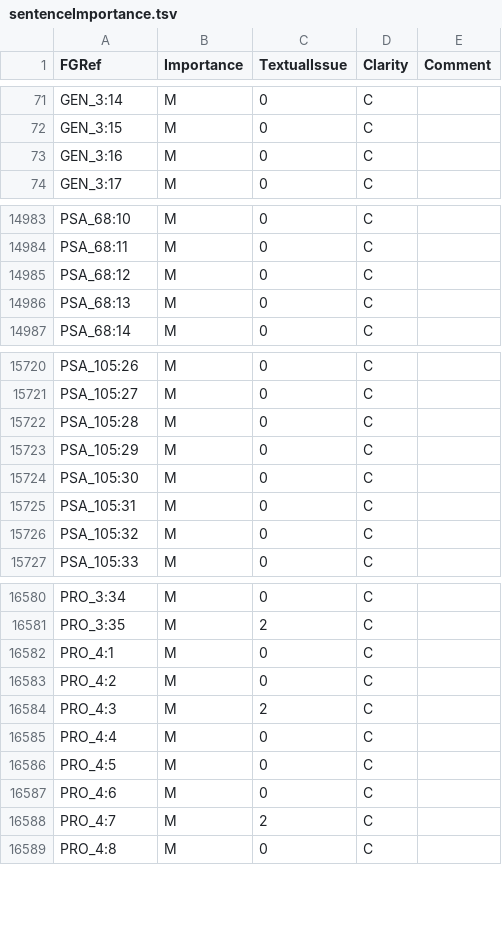
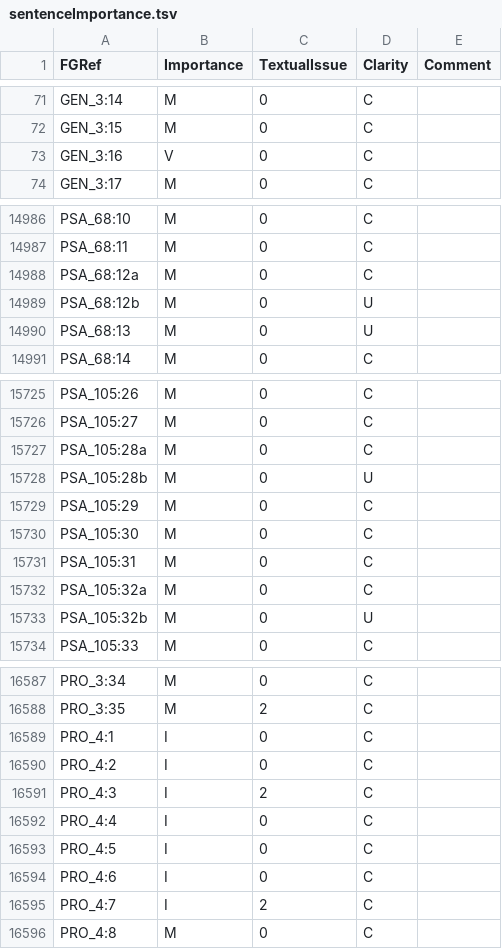
Before and after one commit to Freely-Given-org/OpenBibleData, a TSV file: datasets/sentenceImportance/sentenceImportance.tsv, drawn as a sheet; only a part is shown, gaps mark what is left out; the diff covers the shown part only.

```diff
--- a/datasets/sentenceImportance/sentenceImportance.tsv
+++ b/datasets/sentenceImportance/sentenceImportance.tsv
@@ -72,3 +72,3 @@ GEN_3:14	M	0	C
 GEN_3:15	M	0	C	
-GEN_3:16	M	0	C	
+GEN_3:16	V	0	C	
 GEN_3:17	M	0	C	
@@ -14984,4 +14987,5 @@ PSA_68:10	M	0	C
 PSA_68:11	M	0	C	
-PSA_68:12	M	0	C	
-PSA_68:13	M	0	C	
+PSA_68:12a	M	0	C	
+PSA_68:12b	M	0	U	
+PSA_68:13	M	0	U	
 PSA_68:14	M	0	C	
@@ -15721,3 +15726,4 @@ PSA_105:26	M	0	C
 PSA_105:27	M	0	C	
-PSA_105:28	M	0	C	
+PSA_105:28a	M	0	C	
+PSA_105:28b	M	0	U	
 PSA_105:29	M	0	C	
@@ -15725,3 +15731,4 @@ PSA_105:30	M	0	C
 PSA_105:31	M	0	C	
-PSA_105:32	M	0	C	
+PSA_105:32a	M	0	C	
+PSA_105:32b	M	0	U	
 PSA_105:33	M	0	C	
@@ -16581,9 +16588,9 @@ PRO_3:34	M	0	C
 PRO_3:35	M	2	C	
-PRO_4:1	M	0	C	
-PRO_4:2	M	0	C	
-PRO_4:3	M	2	C	
-PRO_4:4	M	0	C	
-PRO_4:5	M	0	C	
-PRO_4:6	M	0	C	
-PRO_4:7	M	2	C	
+PRO_4:1	I	0	C	
+PRO_4:2	I	0	C	
+PRO_4:3	I	2	C	
+PRO_4:4	I	0	C	
+PRO_4:5	I	0	C	
+PRO_4:6	I	0	C	
+PRO_4:7	I	2	C	
 PRO_4:8	M	0	C	
```
Also changed, not shown: 7 added rows and 82 edited cells elsewhere in this file, 2 other files.
